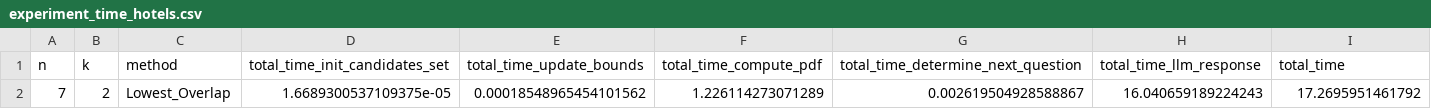
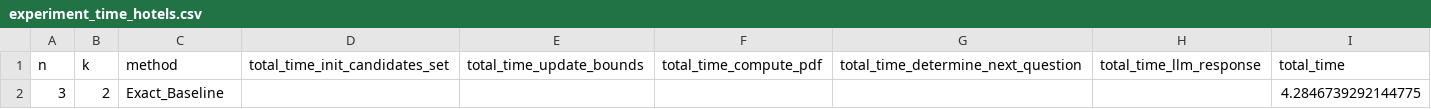
Before and after one commit to sohrabnamazinia/Personalized-Top-K-Set-Queries, a CSV file: experiment_time_hotels.csv, drawn as a sheet; removed rows and columns are numbered as before the commit, all else as after; the diff names each change by its address in the sheet, - before the commit and + after, or states it on an @@ line.

```diff
--- a/experiment_time_hotels.csv
+++ b/experiment_time_hotels.csv
-row 2: 7 | 2 | Lowest_Overlap | 1.6689300537109375e-05 | 0.00018548965454101562 | 1.226114273071289 | 0.002619504928588867 | 16.040659189224243 | 17.2695951461792
+row 2: 3 | 2 | Exact_Baseline |  |  |  |  |  | 4.2846739292144775
```
Also changed, not shown: 4 other files.
